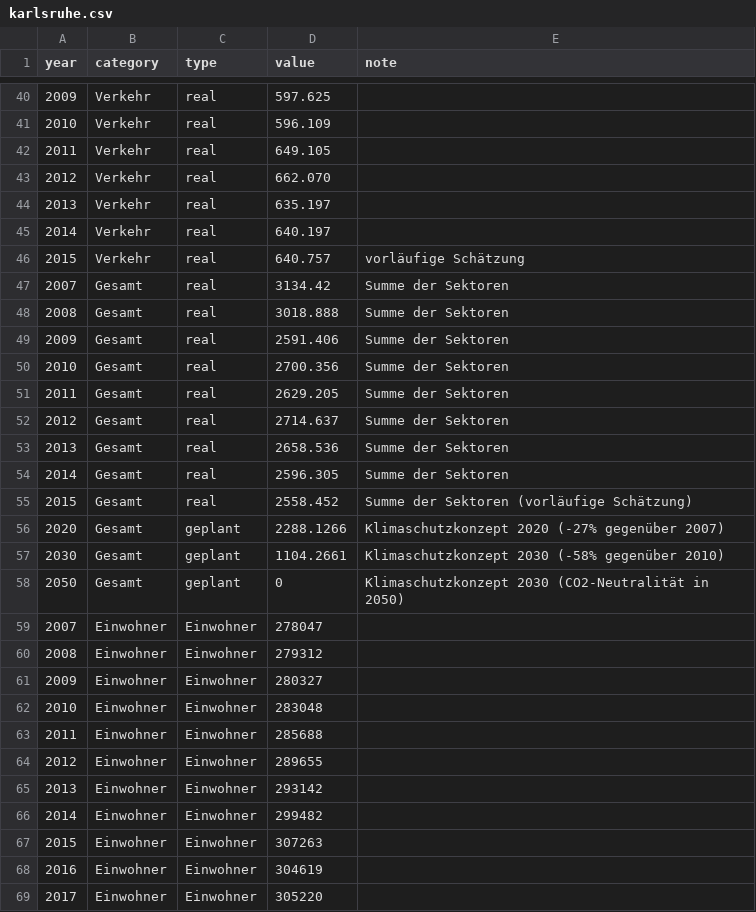
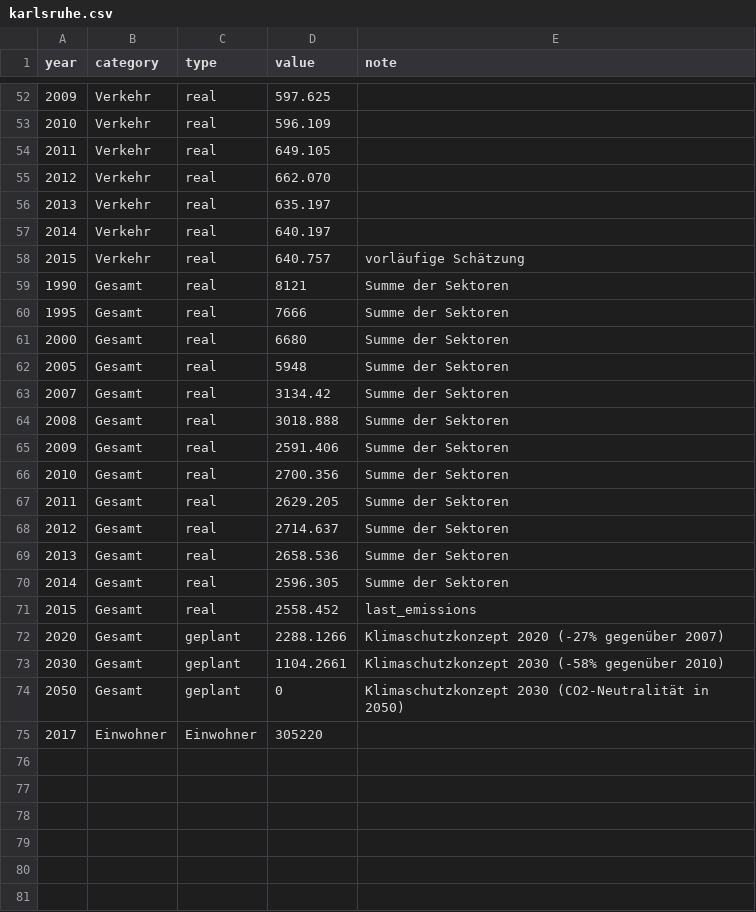
Before and after one commit to codeformuenster/klimawatch, a CSV file: data/karlsruhe.csv, drawn as a sheet; only a part is shown, gaps mark what is left out; the diff covers the shown part only.

Commit message:
Add karlsruhe (#50)
* Add Karlsruhe to Front page list

* Karlsruhe you draw it data

* add some 1990 data

* remove not useful 1990 data for karlsruhe

* allow a different start year

* Text für Karlsruhe überarbeitet (#60)

* minor fixes karlsruhe

* Explain how Paris data was calculated for Karlsruhe (#66)

* Explain how Paris data was calculated for Karlsruhe

Fix Co2 emision value of 2005.

* Daten aus CO2-Bilanzen von 1990-2005 hinzugefürgt

Im Text genaue Erklärungen zu den unterschiedlichen Bilanzierungsarten ergänzt.
Neue Verweise auf externe Quellen für den Kontext in Baden-Württemberg ergänzt.

* fix typos

* delete automatically created (but outdated) file

Co-authored-by: kartoffelsalat <silberzwiebel@users.noreply.github.com>

* update script for different start years; update karlsruhe

* you-draw-it: kt and better y-axis-max

Co-authored-by: kartoffelsalat <silberzwiebel@users.noreply.github.com>
Co-authored-by: Johannes Eickhold <jeick@eclipsesource.com>

```diff
--- a/data/karlsruhe.csv
+++ b/data/karlsruhe.csv
@@ -46,2 +58,6 @@ year,category,type,value,note
 2015,Verkehr,real,640.757,vorläufige Schätzung
+1990,Gesamt,real,8121,Summe der Sektoren
+1995,Gesamt,real,7666,Summe der Sektoren
+2000,Gesamt,real,6680,Summe der Sektoren
+2005,Gesamt,real,5948,Summe der Sektoren
 2007,Gesamt,real,3134.42,Summe der Sektoren
@@ -54,3 +70,3 @@ year,category,type,value,note
 2014,Gesamt,real,2596.305,Summe der Sektoren
-2015,Gesamt,real,2558.452,Summe der Sektoren (vorläufige Schätzung)
+2015,Gesamt,real,2558.452,last_emissions
 2020,Gesamt,geplant,2288.1266,Klimaschutzkonzept 2020 (-27% gegenüber 2007)
@@ -58,12 +74,2 @@ year,category,type,value,note
 2050,Gesamt,geplant,0,Klimaschutzkonzept 2030 (CO2-Neutralität in 2050)
-2007,Einwohner,Einwohner,278047,
-2008,Einwohner,Einwohner,279312,
-2009,Einwohner,Einwohner,280327,
-2010,Einwohner,Einwohner,283048,
-2011,Einwohner,Einwohner,285688,
-2012,Einwohner,Einwohner,289655,
-2013,Einwohner,Einwohner,293142,
-2014,Einwohner,Einwohner,299482,
-2015,Einwohner,Einwohner,307263,
-2016,Einwohner,Einwohner,304619,
 2017,Einwohner,Einwohner,305220,
```
Also changed, not shown: 12 added rows elsewhere in this file, 6 other files.
